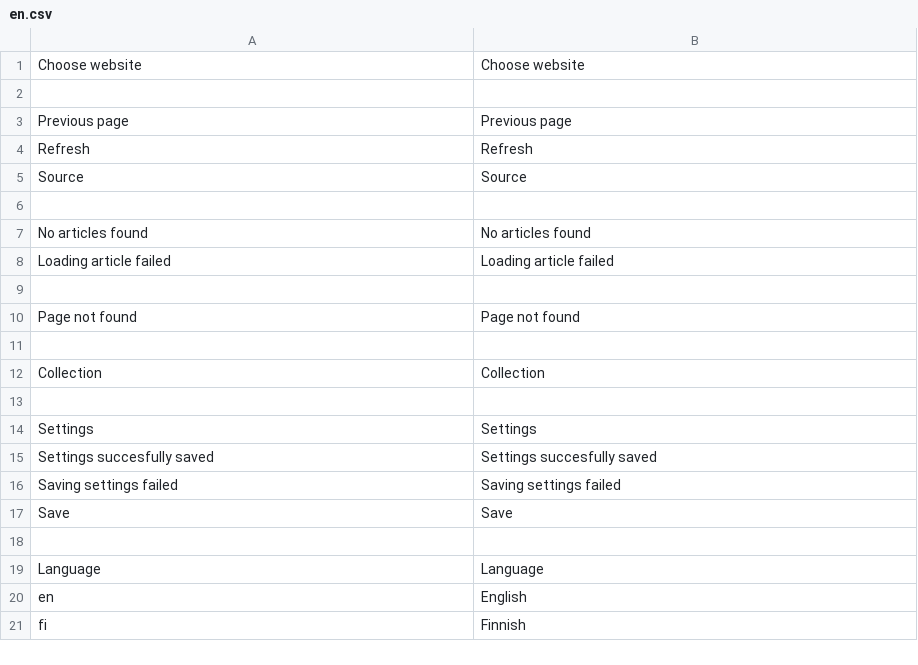
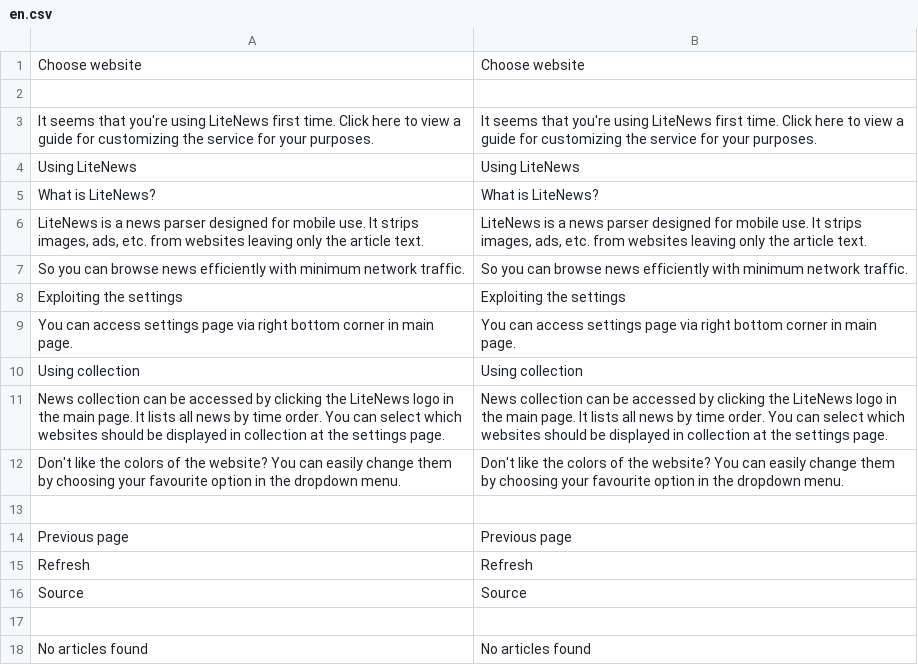
Before and after one commit to minhtuancn/LiteNews, a CSV file: locale/en.csv, drawn as a sheet; only a part is shown; the shorter side is filled out with more unchanged rows; the diff names each change by its address in the sheet, - before the commit and + after, or states it on an @@ line.

```diff
--- a/locale/en.csv
+++ b/locale/en.csv
+row 3: It seems that you're using LiteNews first time. Click here to view a guide for customizing the service for your purposes. | It seems that you're using LiteNews first time. Click here to view a guide for customizing the service for your purposes.
+row 4: Using LiteNews | Using LiteNews
+row 5: What is LiteNews? | What is LiteNews?
+row 6: LiteNews is a news parser designed for mobile use. It strips images, ads, etc. from websites leaving only the article text. | LiteNews is a news parser designed for mobile use. It strips images, ads, etc. from websites leaving only the article text.
+row 7: So you can browse news efficiently with minimum network traffic. | So you can browse news efficiently with minimum network traffic.
+row 8: Exploiting the settings | Exploiting the settings
+row 9: You can access settings page via right bottom corner in main page. | You can access settings page via right bottom corner in main page.
+row 10: Using collection | Using collection
+row 11: News collection can be accessed by clicking the LiteNews logo in the main page. It lists all news by time order. You can select which websites should be displayed in collection at the settings page. | News collection can be accessed by clicking the LiteNews logo in the main page. It lists all news by time order. You can select which websites should be displayed in collection at the settings page.
+row 12: Don't like the colors of the website? You can easily change them by choosing your favourite option in the dropdown menu. | Don't like the colors of the website? You can easily change them by choosing your favourite option in the dropdown menu.
+row 13: (empty)
```
Also changed, not shown: locale/fi.csv, 7 other files.
